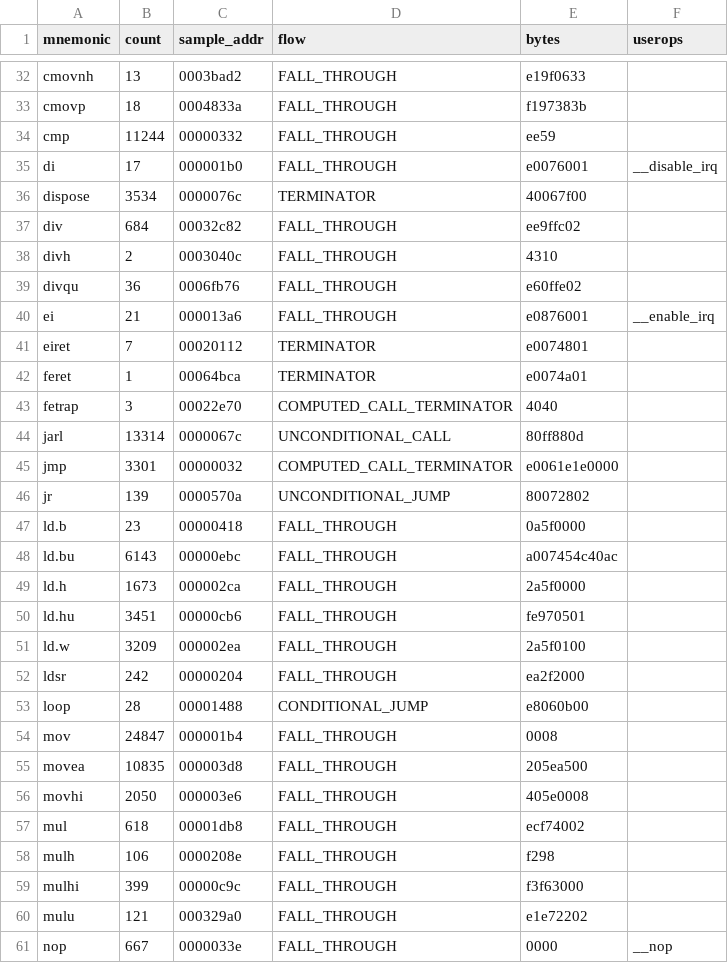
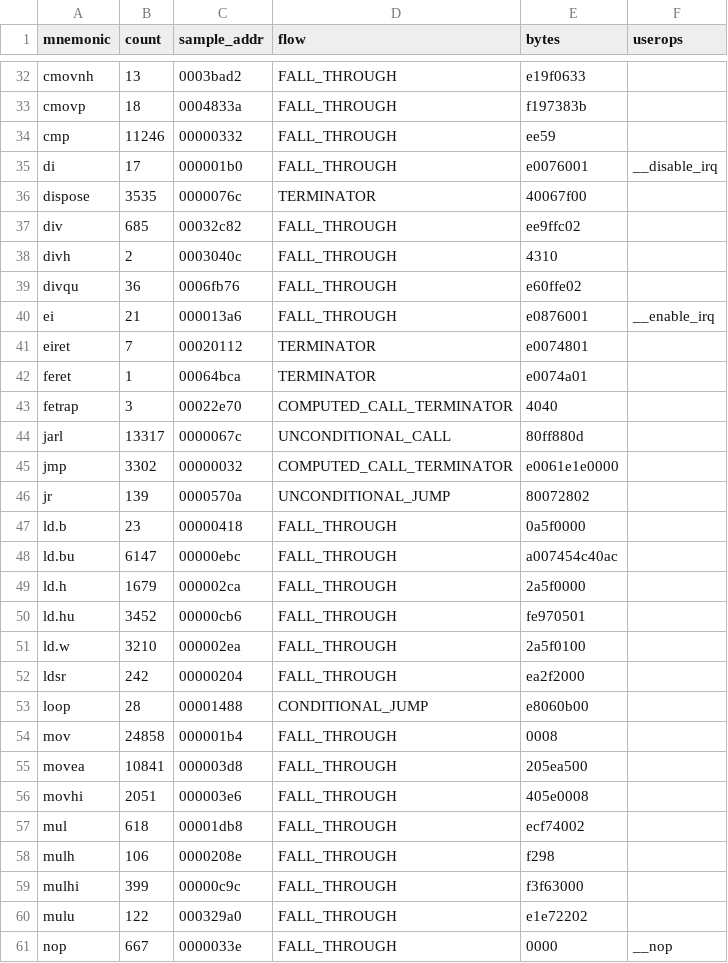
Before and after one commit to kaikozlov/ghidra_rh850, a CSV file: data/instruction_inventory.csv, drawn as a sheet; only a part is shown, gaps mark what is left out; the diff covers the shown part only.

Commit message:
Recover in-function RH850 switch jump tables.
Size compiler switch tables, define halfword arrays with case xrefs, gate them in verify-processor, and snapshot the rebuilt project so analysis keeps the recovered control flow.

```diff
--- a/data/instruction_inventory.csv
+++ b/data/instruction_inventory.csv
@@ -33,6 +33,6 @@ cmovnh,13,0003bad2,FALL_THROUGH,e19f0633,
 cmovp,18,0004833a,FALL_THROUGH,f197383b,
-cmp,11244,00000332,FALL_THROUGH,ee59,
+cmp,11246,00000332,FALL_THROUGH,ee59,
 di,17,000001b0,FALL_THROUGH,e0076001,__disable_irq
-dispose,3534,0000076c,TERMINATOR,40067f00,
-div,684,00032c82,FALL_THROUGH,ee9ffc02,
+dispose,3535,0000076c,TERMINATOR,40067f00,
+div,685,00032c82,FALL_THROUGH,ee9ffc02,
 divh,2,0003040c,FALL_THROUGH,4310,
@@ -43,15 +43,15 @@ feret,1,00064bca,TERMINATOR,e0074a01,
 fetrap,3,00022e70,COMPUTED_CALL_TERMINATOR,4040,
-jarl,13314,0000067c,UNCONDITIONAL_CALL,80ff880d,
-jmp,3301,00000032,COMPUTED_CALL_TERMINATOR,e0061e1e0000,
+jarl,13317,0000067c,UNCONDITIONAL_CALL,80ff880d,
+jmp,3302,00000032,COMPUTED_CALL_TERMINATOR,e0061e1e0000,
 jr,139,0000570a,UNCONDITIONAL_JUMP,80072802,
 ld.b,23,00000418,FALL_THROUGH,0a5f0000,
-ld.bu,6143,00000ebc,FALL_THROUGH,a007454c40ac,
-ld.h,1673,000002ca,FALL_THROUGH,2a5f0000,
-ld.hu,3451,00000cb6,FALL_THROUGH,fe970501,
-ld.w,3209,000002ea,FALL_THROUGH,2a5f0100,
+ld.bu,6147,00000ebc,FALL_THROUGH,a007454c40ac,
+ld.h,1679,000002ca,FALL_THROUGH,2a5f0000,
+ld.hu,3452,00000cb6,FALL_THROUGH,fe970501,
+ld.w,3210,000002ea,FALL_THROUGH,2a5f0100,
 ldsr,242,00000204,FALL_THROUGH,ea2f2000,
 loop,28,00001488,CONDITIONAL_JUMP,e8060b00,
-mov,24847,000001b4,FALL_THROUGH,0008,
-movea,10835,000003d8,FALL_THROUGH,205ea500,
-movhi,2050,000003e6,FALL_THROUGH,405e0008,
+mov,24858,000001b4,FALL_THROUGH,0008,
+movea,10841,000003d8,FALL_THROUGH,205ea500,
+movhi,2051,000003e6,FALL_THROUGH,405e0008,
 mul,618,00001db8,FALL_THROUGH,ecf74002,
@@ -59,3 +59,3 @@ mulh,106,0000208e,FALL_THROUGH,f298,
 mulhi,399,00000c9c,FALL_THROUGH,f3f63000,
-mulu,121,000329a0,FALL_THROUGH,e1e72202,
+mulu,122,000329a0,FALL_THROUGH,e1e72202,
 nop,667,0000033e,FALL_THROUGH,0000,__nop
```
Also changed, not shown: 15 edited cells elsewhere in this file, 26 other files.
